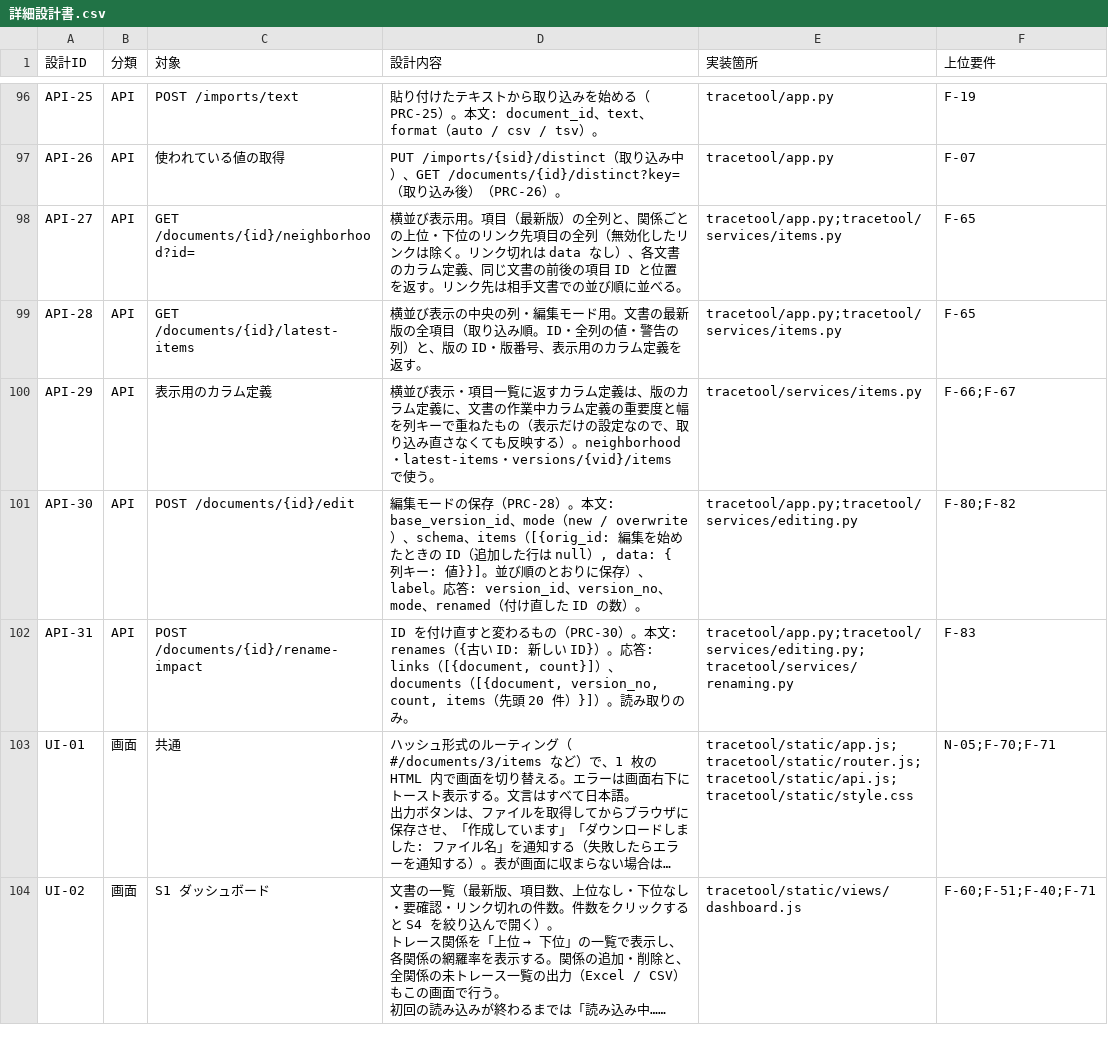
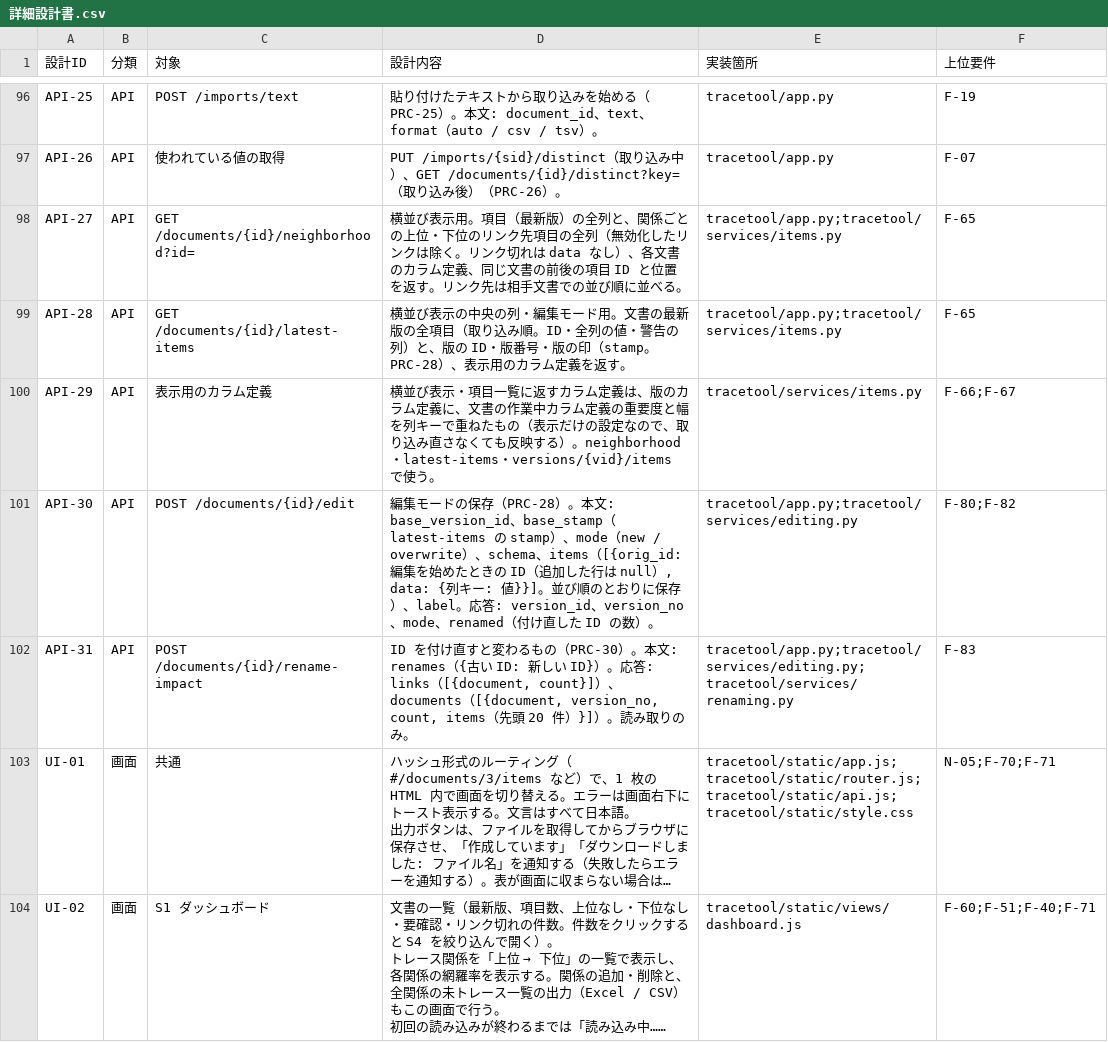
Before and after one commit to DFNasutarou/TraceabilityTool, a CSV file: docs/詳細設計書.csv, drawn as a sheet; only a part is shown, gaps mark what is left out; long unchanged cells end in …; the diff covers the shown part only.

```diff
--- a/docs/詳細設計書.csv
+++ b/docs/詳細設計書.csv
@@ -196,5 +196,5 @@ API-26,API,使われている値の取得,PUT /imports/{sid}/distinct（取り
 API-27,API,GET /documents/{id}/neighborhood?id=,横並び表示用。項目（最新版）の全列と、関係ごとの上位・下位のリンク先項目の全列（無効化したリンクは除く。リンク切れは data なし）、各文書のカラム定義、同じ文書の前後の項目 ID と位置を返す。リンク先は相手文書での並び順に並べる。,tracetool/app.py;tracetool/services/items.py,F-65
-API-28,API,GET /documents/{id}/latest-items,横並び表示の中央の列・編集モード用。文書の最新版の全項目（取り込み順。ID・全列の値・警告の列）と、版の ID・版番号、表示用のカラム定義を返す。,tracetool/app.py;tracetool/services/items.py,F-65
+API-28,API,GET /documents/{id}/latest-items,横並び表示の中央の列・編集モード用。文書の最新版の全項目（取り込み順。ID・全列の値・警告の列）と、版の ID・版番号・版の印（stamp。PRC-28）、表示用のカラム定義を返す。,tracetool/app.py;tracetool/services/items.py,F-65
 API-29,API,表示用のカラム定義,横並び表示・項目一覧に返すカラム定義は、版のカラム定義に、文書の作業中カラム定義の重要度と幅を列キーで重ねたもの（表示だけの設定なので、取り込み直さなくても反映する）。neighborhood・latest-items・versions/{vid}/items で使う。,tracetool/services/items.py,F-66;F-67
-API-30,API,POST /documents/{id}/edit,"編集モードの保存（PRC-28）。本文: base_version_id、mode（new / overwrite）、schema、items（[{orig_id: 編集を始めたときの ID（追加した行は null）, data: {列キー: 値}}]。並び順のとおりに保存）、label。応答: version_id、version_no、mode、renamed（付け直した ID の数）。",tracetool/app.py;tracetool/services/editing.py,F-80;F-82
+API-30,API,POST /documents/{id}/edit,"編集モードの保存（PRC-28）。本文: base_version_id、base_stamp（latest-items の stamp）、mode（new / overwrite）、schema、items（[{orig_id: 編集を始めたときの ID（追加した行は null）, data: {列キー: 値}}]。並び順のとおりに保存）、label。応答: version_id、version_no、mode、renamed（付け直した ID の数）。",tracetool/app.py;tracetool/services/editing.py,F-80;F-82
 API-31,API,POST /documents/{id}/rename-impact,"ID を付け直すと変わるもの（PRC-30）。本文: renames（{古い ID: 新しい ID}）。応答: links（[{document, count}]）、documents（[{document, version_no, count, items（先頭 20 件）}]）。読み取りのみ。",tracetool/app.py;tracetool/services/editing.py;tracetool/services/renaming.py,F-83
```
Also changed, not shown: 4 edited cells elsewhere in this file, 8 other files.
